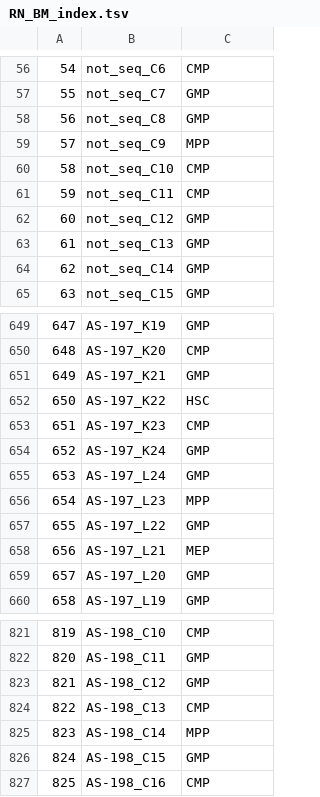
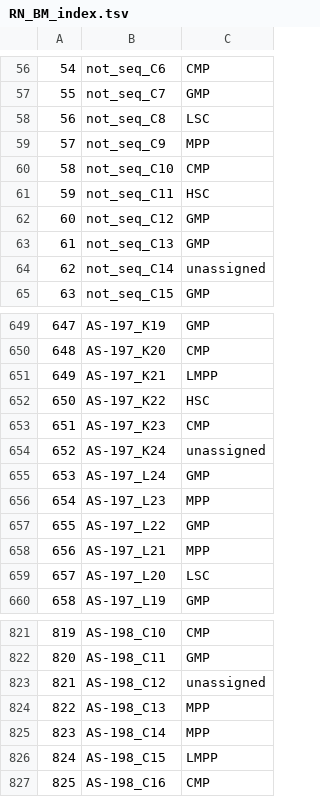
Before and after one commit to AnnatinaSchnegg/AS_amplicons, a TSV file: Data/RN_BM_index.tsv, drawn as a sheet; only a part is shown, gaps mark what is left out; the diff covers the shown part only.

```diff
--- a/Data/RN_BM_index.tsv
+++ b/Data/RN_BM_index.tsv
@@ -57,9 +57,9 @@
 55	not_seq_C7	GMP
-56	not_seq_C8	GMP
+56	not_seq_C8	LSC
 57	not_seq_C9	MPP
 58	not_seq_C10	CMP
-59	not_seq_C11	CMP
+59	not_seq_C11	HSC
 60	not_seq_C12	GMP
 61	not_seq_C13	GMP
-62	not_seq_C14	GMP
+62	not_seq_C14	unassigned
 63	not_seq_C15	GMP
@@ -650,6 +650,6 @@
 648	AS-197_K20	CMP
-649	AS-197_K21	GMP
+649	AS-197_K21	LMPP
 650	AS-197_K22	HSC
 651	AS-197_K23	CMP
-652	AS-197_K24	GMP
+652	AS-197_K24	unassigned
 653	AS-197_L24	GMP
@@ -657,4 +657,4 @@
 655	AS-197_L22	GMP
-656	AS-197_L21	MEP
-657	AS-197_L20	GMP
+656	AS-197_L21	MPP
+657	AS-197_L20	LSC
 658	AS-197_L19	GMP
@@ -822,6 +822,6 @@
 820	AS-198_C11	GMP
-821	AS-198_C12	GMP
-822	AS-198_C13	CMP
+821	AS-198_C12	unassigned
+822	AS-198_C13	MPP
 823	AS-198_C14	MPP
-824	AS-198_C15	GMP
+824	AS-198_C15	LMPP
 825	AS-198_C16	CMP
```
Also changed, not shown: 59 edited cells elsewhere in this file, 34 other files.
